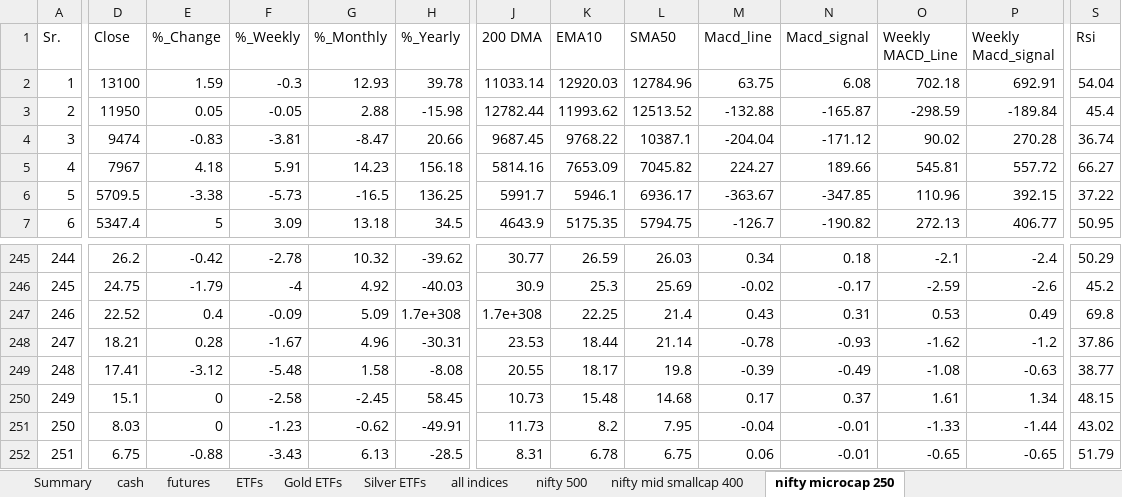
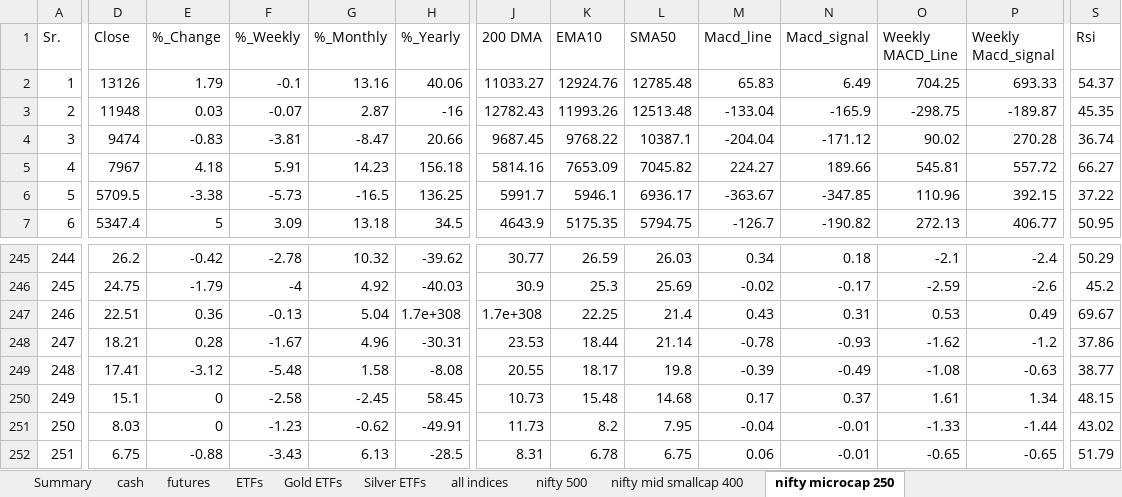
Before and after one commit to mohilsanghavi/Tlive, an Excel workbook: data/Chartink_Groups_2026-11-17.xlsx, sheet nifty microcap 250, drawn as a sheet; only a part is shown, gaps mark what is left out; values as stored, in another font and other column widths than the file's, no borders; the diff covers the shown part only; the diff names each change by its address in the sheet, - before the commit and + after, or states it on an @@ line.

```diff
--- a/data/Chartink_Groups_2026-11-17.xlsx (sheet nifty microcap 250)
+++ b/data/Chartink_Groups_2026-11-17.xlsx (sheet nifty microcap 250)
-D2 (Close): 13100
+D2 (Close): 13126
-E2 (%_Change): 1.59
+E2 (%_Change): 1.79
-F2 (%_Weekly): -0.3
+F2 (%_Weekly): -0.1
-G2 (%_Monthly): 12.93
+G2 (%_Monthly): 13.16
-H2 (%_Yearly): 39.78
+H2 (%_Yearly): 40.06
-J2 (200 DMA): 11033.14
+J2 (200 DMA): 11033.27
-K2 (EMA10): 12920.03
+K2 (EMA10): 12924.76
-L2 (SMA50): 12784.96
+L2 (SMA50): 12785.48
-M2 (Macd_line): 63.75
+M2 (Macd_line): 65.83
-N2 (Macd_signal): 6.08
+N2 (Macd_signal): 6.49
-O2 (Weekly MACD_Line): 702.18
+O2 (Weekly MACD_Line): 704.25
-P2 (Weekly Macd_signal): 692.91
+P2 (Weekly Macd_signal): 693.33
-S2 (Rsi): 54.04
+S2 (Rsi): 54.37
-D3 (Close): 11950
+D3 (Close): 11948
-E3 (%_Change): 0.05
+E3 (%_Change): 0.03
-F3 (%_Weekly): -0.05
+F3 (%_Weekly): -0.07
-G3 (%_Monthly): 2.88
+G3 (%_Monthly): 2.87
-H3 (%_Yearly): -15.98
+H3 (%_Yearly): -16
-J3 (200 DMA): 12782.44
+J3 (200 DMA): 12782.43
-K3 (EMA10): 11993.62
+K3 (EMA10): 11993.26
-L3 (SMA50): 12513.52
+L3 (SMA50): 12513.48
-M3 (Macd_line): -132.88
+M3 (Macd_line): -133.04
-N3 (Macd_signal): -165.87
+N3 (Macd_signal): -165.9
-O3 (Weekly MACD_Line): -298.59
+O3 (Weekly MACD_Line): -298.75
-P3 (Weekly Macd_signal): -189.84
+P3 (Weekly Macd_signal): -189.87
-S3 (Rsi): 45.4
+S3 (Rsi): 45.35
-D247 (Close): 22.52
+D247 (Close): 22.51
-E247 (%_Change): 0.4
+E247 (%_Change): 0.36
-F247 (%_Weekly): -0.09
+F247 (%_Weekly): -0.13
-G247 (%_Monthly): 5.09
+G247 (%_Monthly): 5.04
-S247 (Rsi): 69.8
+S247 (Rsi): 69.67
```
Also changed, not shown: 7 added rows, 7 removed rows and 1059 edited cells elsewhere in this sheet, sheet cash, sheet ETFs, sheet nifty 500, sheet nifty mid smallcap 400, sheet futures, sheet all indices, 3 more sheets, 1 other file.
